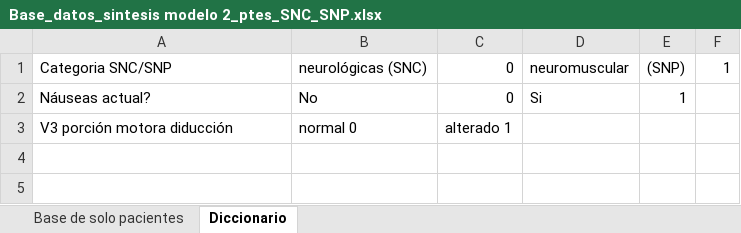
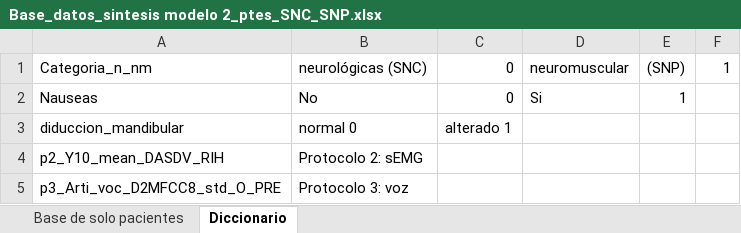
Before and after one commit to Orozco-Duque/ML, an Excel workbook: Base_datos_sintesis modelo 2_ptes_SNC_SNP.xlsx, sheet Diccionario, drawn as a sheet; values as stored, in another font and other column widths than the file's, no borders; the diff names each change by its address in the sheet, - before the commit and + after, or states it on an @@ line.

```diff
--- a/Base_datos_sintesis modelo 2_ptes_SNC_SNP.xlsx (sheet Diccionario)
+++ b/Base_datos_sintesis modelo 2_ptes_SNC_SNP.xlsx (sheet Diccionario)
-A1: Categoria SNC/SNP
+A1: Categoria_n_nm
-A2: Náuseas actual?
+A2: Nauseas
-A3: V3 porción motora diducción
+A3: diduccion_mandibular
+row 4: p2_Y10_mean_DASDV_RIH | Protocolo 2: sEMG
+row 5: p3_Arti_voc_D2MFCC8_std_O_PRE | Protocolo 3: voz
```
Also changed, not shown: sheet Base de solo pacientes, Base datos_sintesis modelo 1_ptes_sanos.xlsx, Base_datos_sintesis modelo 3_progr_no progr.xlsx.
